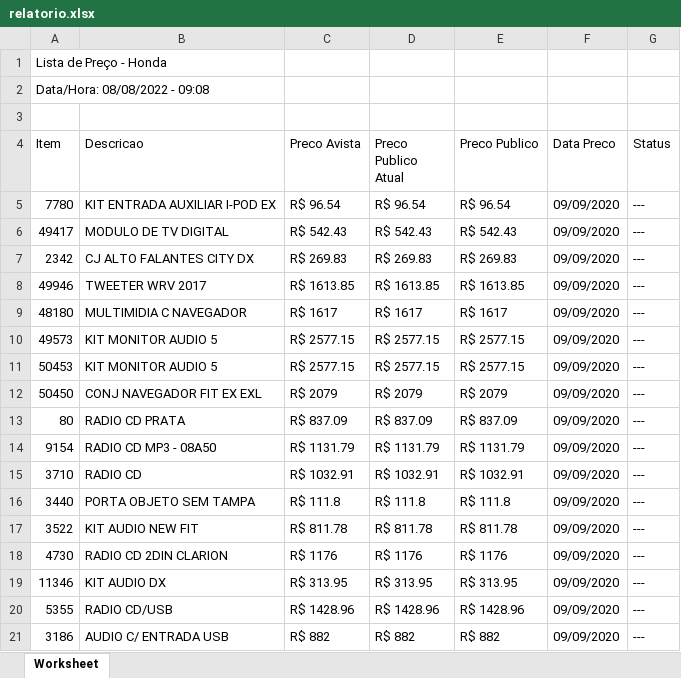
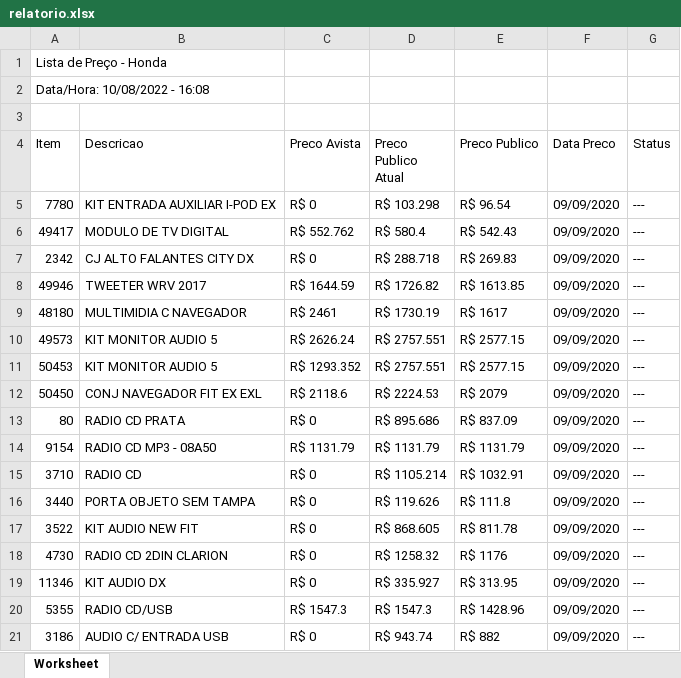
Before and after one commit to FelipeSilveiraL/unico, an Excel workbook: sistemas/sisrev/documentos/AP/relatorio.xlsx, sheet Worksheet, drawn as a sheet; only a part is shown; values as stored, in another font and other column widths than the file's, no borders; the diff covers the shown part only; the diff names each change by its address in the sheet, - before the commit and + after, or states it on an @@ line.

```diff
--- a/sistemas/sisrev/documentos/AP/relatorio.xlsx (sheet Worksheet)
+++ b/sistemas/sisrev/documentos/AP/relatorio.xlsx (sheet Worksheet)
-A2 (Item): Data/Hora: 08/08/2022 - 09:08
+A2 (Item): Data/Hora: 10/08/2022 - 16:08
-C5 (Preco Avista): R$ 96.54
+C5 (Preco Avista): R$ 0
-D5 (Preco Publico Atual): R$ 96.54
+D5 (Preco Publico Atual): R$ 103.298
-C6 (Preco Avista): R$ 542.43
+C6 (Preco Avista): R$ 552.762
-D6 (Preco Publico Atual): R$ 542.43
+D6 (Preco Publico Atual): R$ 580.4
-C7 (Preco Avista): R$ 269.83
+C7 (Preco Avista): R$ 0
-D7 (Preco Publico Atual): R$ 269.83
+D7 (Preco Publico Atual): R$ 288.718
-C8 (Preco Avista): R$ 1613.85
+C8 (Preco Avista): R$ 1644.59
-D8 (Preco Publico Atual): R$ 1613.85
+D8 (Preco Publico Atual): R$ 1726.82
-C9 (Preco Avista): R$ 1617
+C9 (Preco Avista): R$ 2461
-D9 (Preco Publico Atual): R$ 1617
+D9 (Preco Publico Atual): R$ 1730.19
-C10 (Preco Avista): R$ 2577.15
+C10 (Preco Avista): R$ 2626.24
-D10:D11 (Preco Publico Atual): R$ 2577.15
+D10:D11 (Preco Publico Atual): R$ 2757.551
-C11 (Preco Avista): R$ 2577.15
+C11 (Preco Avista): R$ 1293.352
-C12 (Preco Avista): R$ 2079
+C12 (Preco Avista): R$ 2118.6
-D12 (Preco Publico Atual): R$ 2079
+D12 (Preco Publico Atual): R$ 2224.53
-C13 (Preco Avista): R$ 837.09
+C13 (Preco Avista): R$ 0
-D13 (Preco Publico Atual): R$ 837.09
+D13 (Preco Publico Atual): R$ 895.686
-C15 (Preco Avista): R$ 1032.91
+C15 (Preco Avista): R$ 0
-D15 (Preco Publico Atual): R$ 1032.91
+D15 (Preco Publico Atual): R$ 1105.214
-C16 (Preco Avista): R$ 111.8
+C16 (Preco Avista): R$ 0
-D16 (Preco Publico Atual): R$ 111.8
+D16 (Preco Publico Atual): R$ 119.626
-C17 (Preco Avista): R$ 811.78
+C17 (Preco Avista): R$ 0
-D17 (Preco Publico Atual): R$ 811.78
+D17 (Preco Publico Atual): R$ 868.605
-C18 (Preco Avista): R$ 1176
+C18 (Preco Avista): R$ 0
-D18 (Preco Publico Atual): R$ 1176
+D18 (Preco Publico Atual): R$ 1258.32
-C19 (Preco Avista): R$ 313.95
+C19 (Preco Avista): R$ 0
-D19 (Preco Publico Atual): R$ 313.95
+D19 (Preco Publico Atual): R$ 335.927
-C20 (Preco Avista): R$ 1428.96
+C20 (Preco Avista): R$ 1547.3
-D20 (Preco Publico Atual): R$ 1428.96
+D20 (Preco Publico Atual): R$ 1547.3
-C21 (Preco Avista): R$ 882
+C21 (Preco Avista): R$ 0
-D21 (Preco Publico Atual): R$ 882
+D21 (Preco Publico Atual): R$ 943.74
```
Also changed, not shown: 1124 edited cells elsewhere in this sheet, 3 other files.
